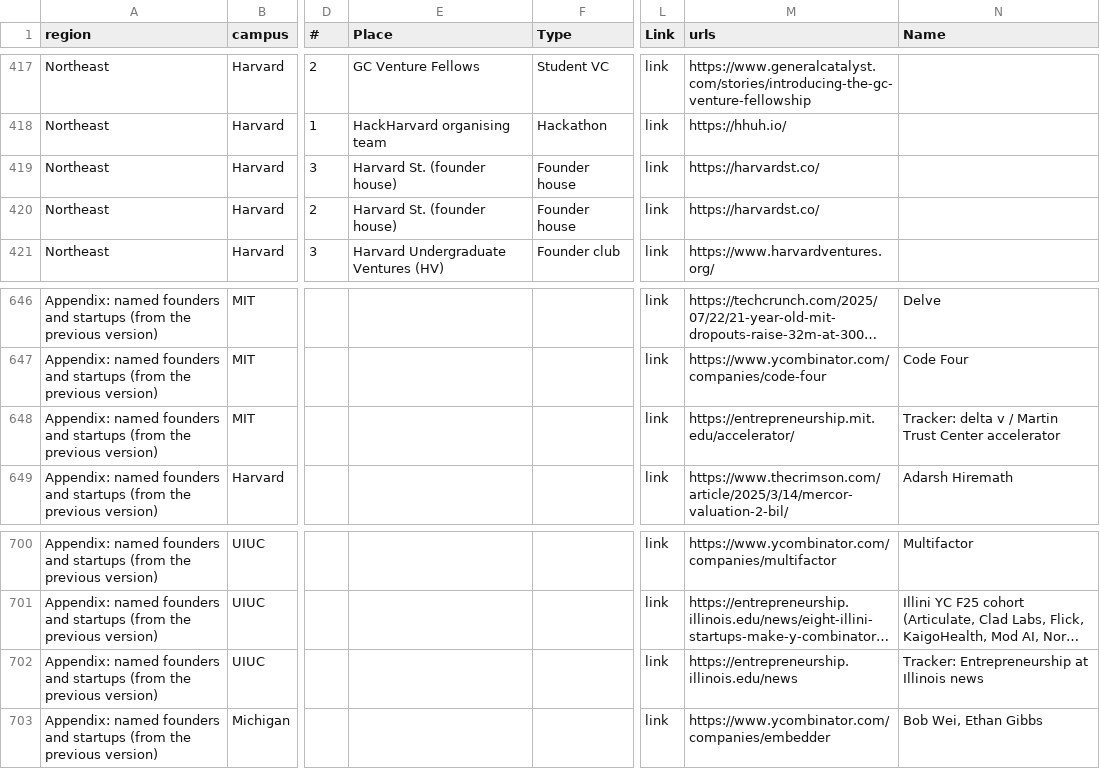
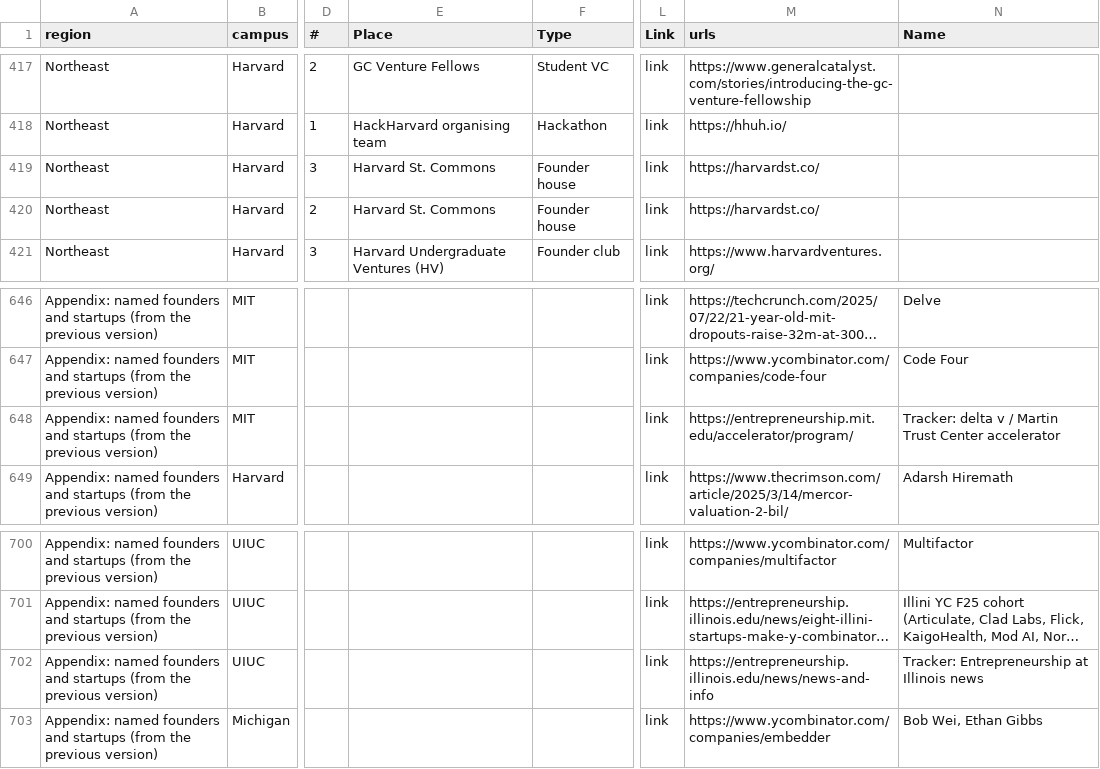
Before and after one commit to amyzhuang111/dorm-room-fund-scout, a CSV file: data/imports/campus_hotspots.csv, drawn as a sheet; only a part is shown, gaps mark what is left out; long unchanged cells end in …; the diff names each change by its address in the sheet, - before the commit and + after, or states it on an @@ line.

```diff
--- a/data/imports/campus_hotspots.csv
+++ b/data/imports/campus_hotspots.csv
-E419:E420 (Place): Harvard St. (founder house)
+E419:E420 (Place): Harvard St. Commons
-M648 (urls): https://entrepreneurship.mit.edu/accelerator/
+M648 (urls): https://entrepreneurship.mit.edu/accelerator/program/
-M702 (urls): https://entrepreneurship.illinois.edu/news
+M702 (urls): https://entrepreneurship.illinois.edu/news/news-and-info
```
Also changed, not shown: data/imports/v3-all-hotspots.csv, 12 other files.
